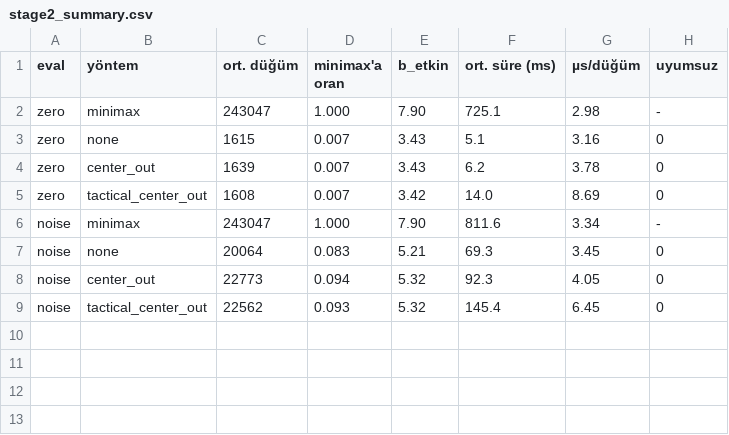
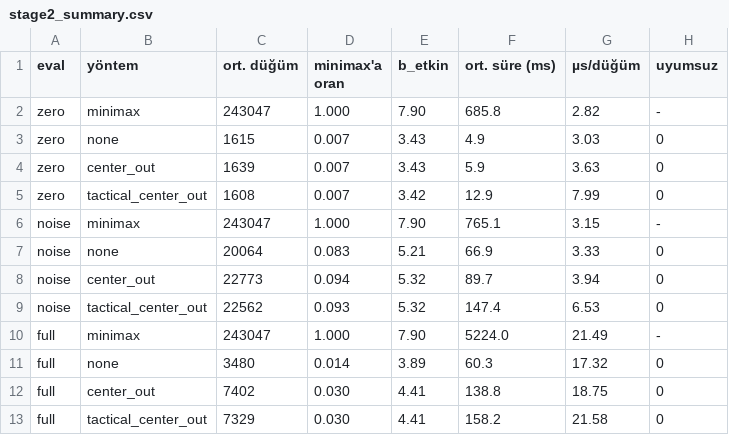
Before and after one commit to sevinkastas/ai_odev1, a CSV file: connectk/results/stage2_summary.csv, drawn as a sheet.

```diff
--- a/connectk/results/stage2_summary.csv
+++ b/connectk/results/stage2_summary.csv
@@ -1,9 +1,13 @@
 eval,yöntem,ort. düğüm,minimax'a oran,b_etkin,ort. süre (ms),µs/düğüm,uyumsuz
-zero,minimax,243047,1.000,7.90,725.1,2.98,-
-zero,none,1615,0.007,3.43,5.1,3.16,0
-zero,center_out,1639,0.007,3.43,6.2,3.78,0
-zero,tactical_center_out,1608,0.007,3.42,14.0,8.69,0
-noise,minimax,243047,1.000,7.90,811.6,3.34,-
-noise,none,20064,0.083,5.21,69.3,3.45,0
-noise,center_out,22773,0.094,5.32,92.3,4.05,0
-noise,tactical_center_out,22562,0.093,5.32,145.4,6.45,0
+zero,minimax,243047,1.000,7.90,685.8,2.82,-
+zero,none,1615,0.007,3.43,4.9,3.03,0
+zero,center_out,1639,0.007,3.43,5.9,3.63,0
+zero,tactical_center_out,1608,0.007,3.42,12.9,7.99,0
+noise,minimax,243047,1.000,7.90,765.1,3.15,-
+noise,none,20064,0.083,5.21,66.9,3.33,0
+noise,center_out,22773,0.094,5.32,89.7,3.94,0
+noise,tactical_center_out,22562,0.093,5.32,147.4,6.53,0
+full,minimax,243047,1.000,7.90,5224.0,21.49,-
+full,none,3480,0.014,3.89,60.3,17.32,0
+full,center_out,7402,0.030,4.41,138.8,18.75,0
+full,tactical_center_out,7329,0.030,4.41,158.2,21.58,0
```
Also changed, not shown: connectk/results/stage2_per_position.csv, 9 other files.
